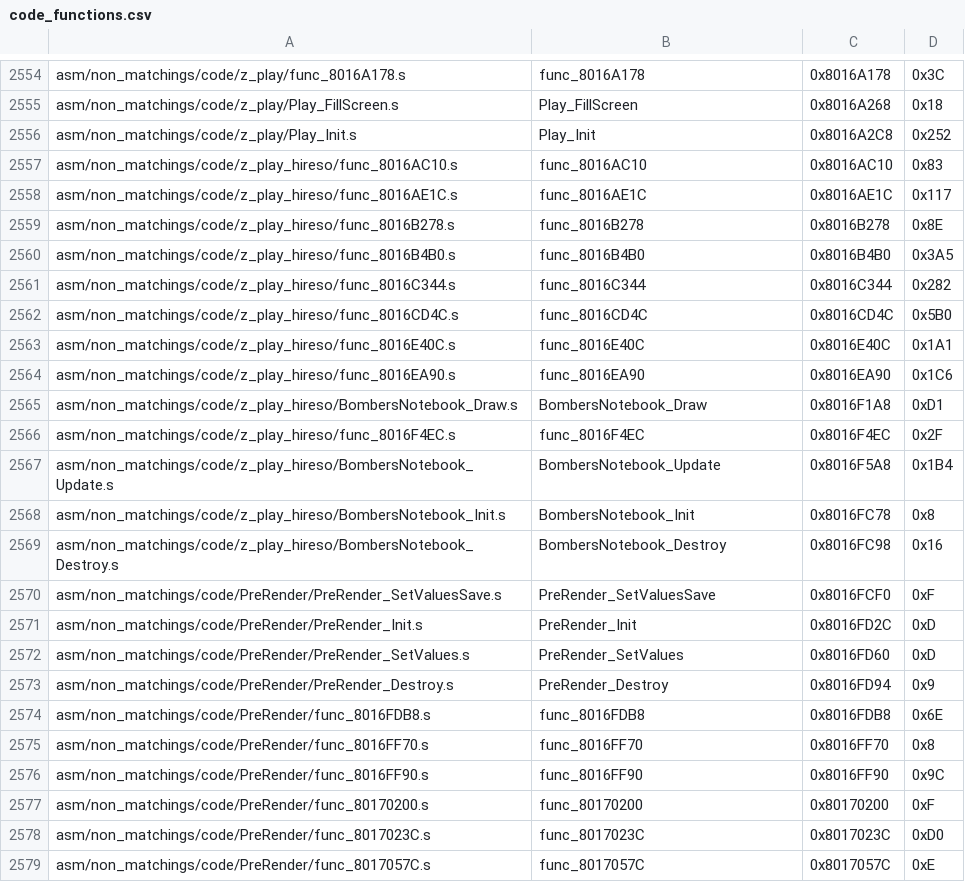
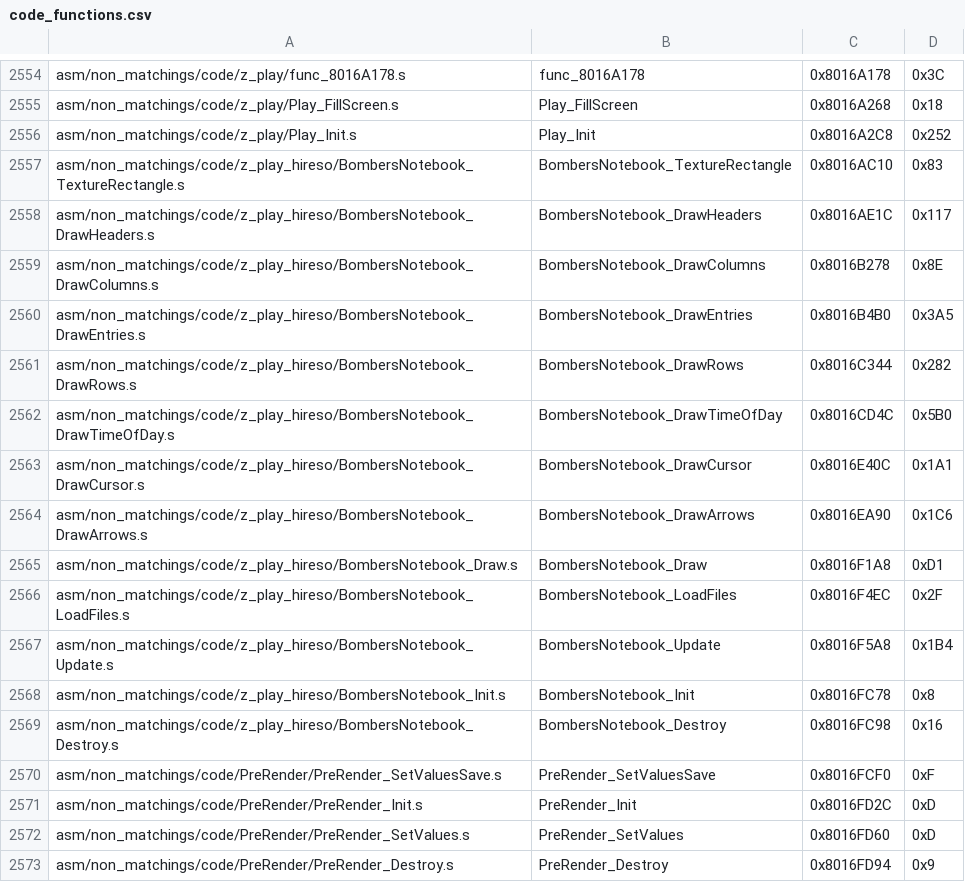
Before and after one commit to zeldaret/mm, a CSV file: tools/sizes/code_functions.csv, drawn as a sheet; only a part is shown, gaps mark what is left out; the shorter side is filled out with more unchanged rows.

```diff
--- a/tools/sizes/code_functions.csv
+++ b/tools/sizes/code_functions.csv
@@ -2556,12 +2556,12 @@ asm/non_matchings/code/z_play/Play_FillScreen.s,Play_FillScreen,0x8016A268,0x18
 asm/non_matchings/code/z_play/Play_Init.s,Play_Init,0x8016A2C8,0x252
-asm/non_matchings/code/z_play_hireso/func_8016AC10.s,func_8016AC10,0x8016AC10,0x83
-asm/non_matchings/code/z_play_hireso/func_8016AE1C.s,func_8016AE1C,0x8016AE1C,0x117
-asm/non_matchings/code/z_play_hireso/func_8016B278.s,func_8016B278,0x8016B278,0x8E
-asm/non_matchings/code/z_play_hireso/func_8016B4B0.s,func_8016B4B0,0x8016B4B0,0x3A5
-asm/non_matchings/code/z_play_hireso/func_8016C344.s,func_8016C344,0x8016C344,0x282
-asm/non_matchings/code/z_play_hireso/func_8016CD4C.s,func_8016CD4C,0x8016CD4C,0x5B0
-asm/non_matchings/code/z_play_hireso/func_8016E40C.s,func_8016E40C,0x8016E40C,0x1A1
-asm/non_matchings/code/z_play_hireso/func_8016EA90.s,func_8016EA90,0x8016EA90,0x1C6
+asm/non_matchings/code/z_play_hireso/BombersNotebook_TextureRectangle.s,BombersNotebook_TextureRectangle,0x8016AC10,0x83
+asm/non_matchings/code/z_play_hireso/BombersNotebook_DrawHeaders.s,BombersNotebook_DrawHeaders,0x8016AE1C,0x117
+asm/non_matchings/code/z_play_hireso/BombersNotebook_DrawColumns.s,BombersNotebook_DrawColumns,0x8016B278,0x8E
+asm/non_matchings/code/z_play_hireso/BombersNotebook_DrawEntries.s,BombersNotebook_DrawEntries,0x8016B4B0,0x3A5
+asm/non_matchings/code/z_play_hireso/BombersNotebook_DrawRows.s,BombersNotebook_DrawRows,0x8016C344,0x282
+asm/non_matchings/code/z_play_hireso/BombersNotebook_DrawTimeOfDay.s,BombersNotebook_DrawTimeOfDay,0x8016CD4C,0x5B0
+asm/non_matchings/code/z_play_hireso/BombersNotebook_DrawCursor.s,BombersNotebook_DrawCursor,0x8016E40C,0x1A1
+asm/non_matchings/code/z_play_hireso/BombersNotebook_DrawArrows.s,BombersNotebook_DrawArrows,0x8016EA90,0x1C6
 asm/non_matchings/code/z_play_hireso/BombersNotebook_Draw.s,BombersNotebook_Draw,0x8016F1A8,0xD1
-asm/non_matchings/code/z_play_hireso/func_8016F4EC.s,func_8016F4EC,0x8016F4EC,0x2F
+asm/non_matchings/code/z_play_hireso/BombersNotebook_LoadFiles.s,BombersNotebook_LoadFiles,0x8016F4EC,0x2F
 asm/non_matchings/code/z_play_hireso/BombersNotebook_Update.s,BombersNotebook_Update,0x8016F5A8,0x1B4
```
Also changed, not shown: 11 other files.
